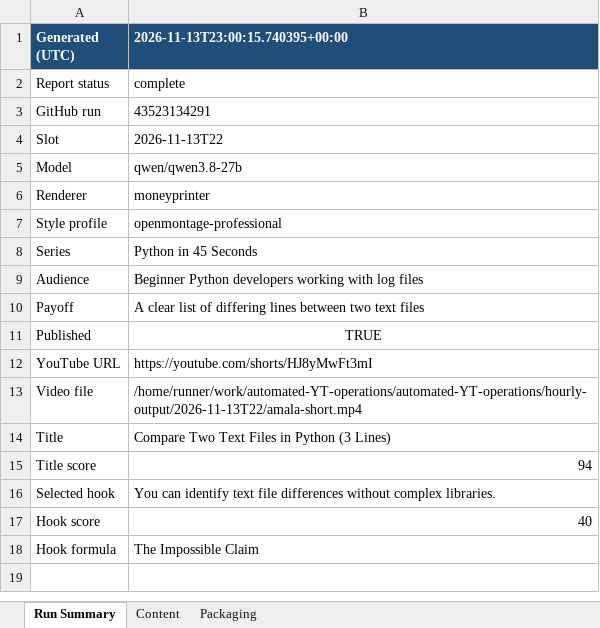
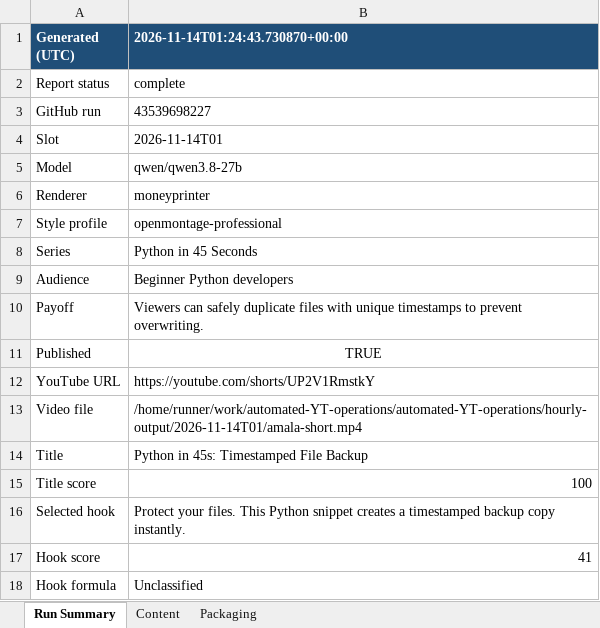
Before and after one commit to amalraj020-a11y/automated-YT-operations, an Excel workbook: reports/latest/amala-operations.xlsx, sheet Run Summary, drawn as a sheet; values as stored, in another font and other column widths than the file's, no borders; the diff names each change by its address in the sheet, - before the commit and + after, or states it on an @@ line.

```diff
--- a/reports/latest/amala-operations.xlsx (sheet Run Summary)
+++ b/reports/latest/amala-operations.xlsx (sheet Run Summary)
-B1: 2026-11-13T23:00:15.740395+00:00
+B1: 2026-11-14T01:24:43.730870+00:00
-B3 (2026-11-14T01:24:43.730870+00:00): 43523134291
+B3 (2026-11-14T01:24:43.730870+00:00): 43539698227
-B4 (2026-11-14T01:24:43.730870+00:00): 2026-11-13T22
+B4 (2026-11-14T01:24:43.730870+00:00): 2026-11-14T01
-B9 (2026-11-14T01:24:43.730870+00:00): Beginner Python developers working with log files
+B9 (2026-11-14T01:24:43.730870+00:00): Beginner Python developers
-B10 (2026-11-14T01:24:43.730870+00:00): A clear list of differing lines between two text files
+B10 (2026-11-14T01:24:43.730870+00:00): Viewers can safely duplicate files with unique timestamps to prevent overwriting.
-B12 (2026-11-14T01:24:43.730870+00:00): https://youtube.com/shorts/HJ8yMwFt3mI
+B12 (2026-11-14T01:24:43.730870+00:00): https://youtube.com/shorts/UP2V1RmstkY
-B13 (2026-11-14T01:24:43.730870+00:00): /home/runner/work/automated-YT-operations/automated-YT-operations/hourly-output/2026-11-13T22/amala-short.mp4
+B13 (2026-11-14T01:24:43.730870+00:00): /home/runner/work/automated-YT-operations/automated-YT-operations/hourly-output/2026-11-14T01/amala-short.mp4
-B14 (2026-11-14T01:24:43.730870+00:00): Compare Two Text Files in Python (3 Lines)
+B14 (2026-11-14T01:24:43.730870+00:00): Python in 45s: Timestamped File Backup
-B15 (2026-11-14T01:24:43.730870+00:00): 94
+B15 (2026-11-14T01:24:43.730870+00:00): 100
-B16 (2026-11-14T01:24:43.730870+00:00): You can identify text file differences without complex libraries.
+B16 (2026-11-14T01:24:43.730870+00:00): Protect your files. This Python snippet creates a timestamped backup copy instantly.
-B17 (2026-11-14T01:24:43.730870+00:00): 40
+B17 (2026-11-14T01:24:43.730870+00:00): 41
-B18 (2026-11-14T01:24:43.730870+00:00): The Impossible Claim
+B18 (2026-11-14T01:24:43.730870+00:00): Unclassified
```
Also changed, not shown: sheet Packaging, sheet Content.
